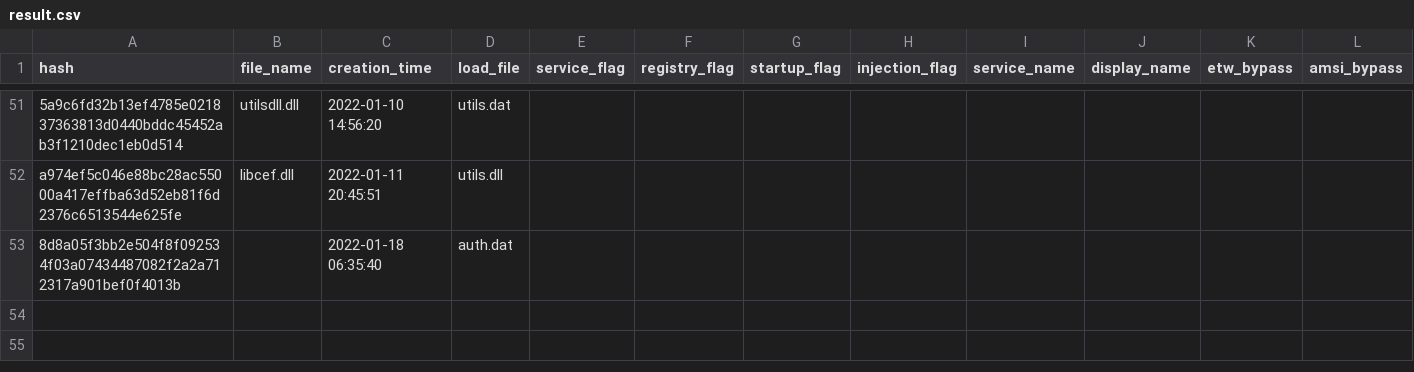
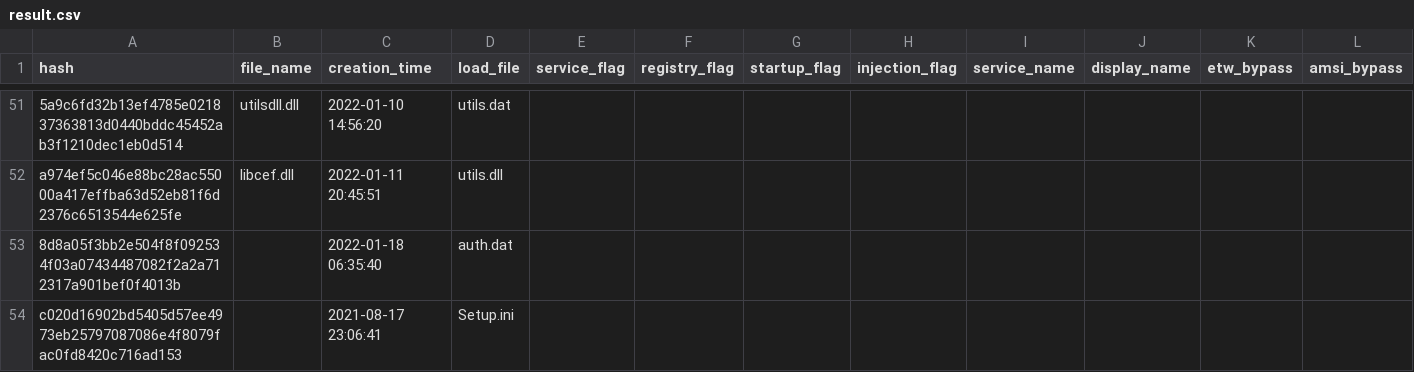
Before and after one commit to JPCERTCC/HUILoader-research, a CSV file: result.csv, drawn as a sheet; only a part is shown, gaps mark what is left out; the diff names each change by its address in the sheet, - before the commit and + after, or states it on an @@ line.

Commit message:
Added new analysis result 2022-07-20

```diff
--- a/result.csv
+++ b/result.csv
+row 54: c020d16902bd5405d57ee4973eb25797087086e4f8079fac0fd8420c716ad153 |  | 2021-08-17 23:06:41 | Setup.ini
```
